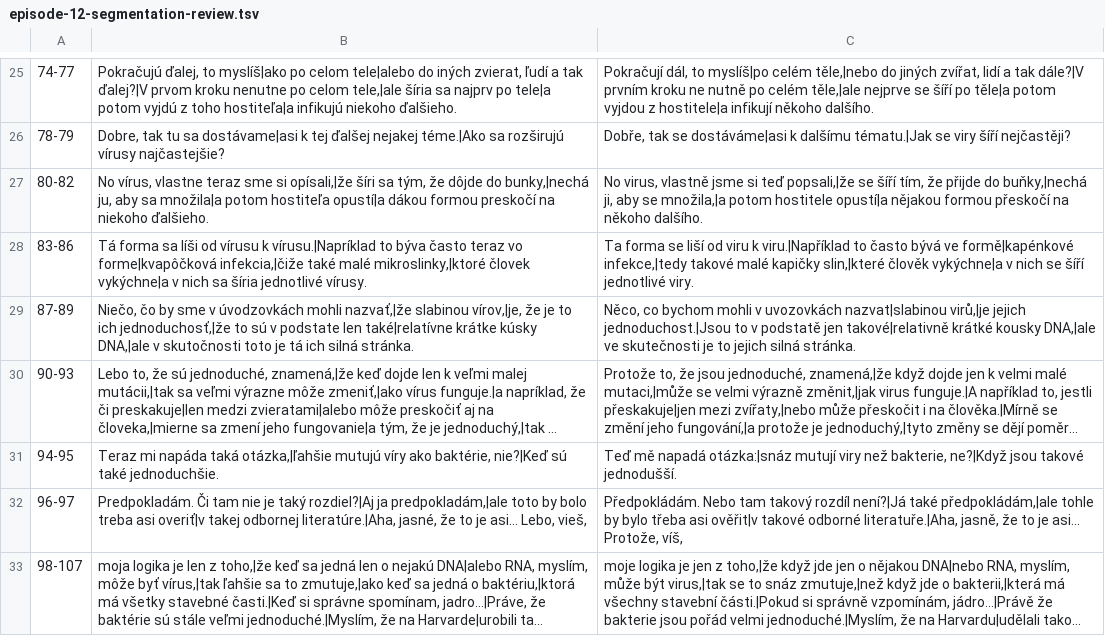
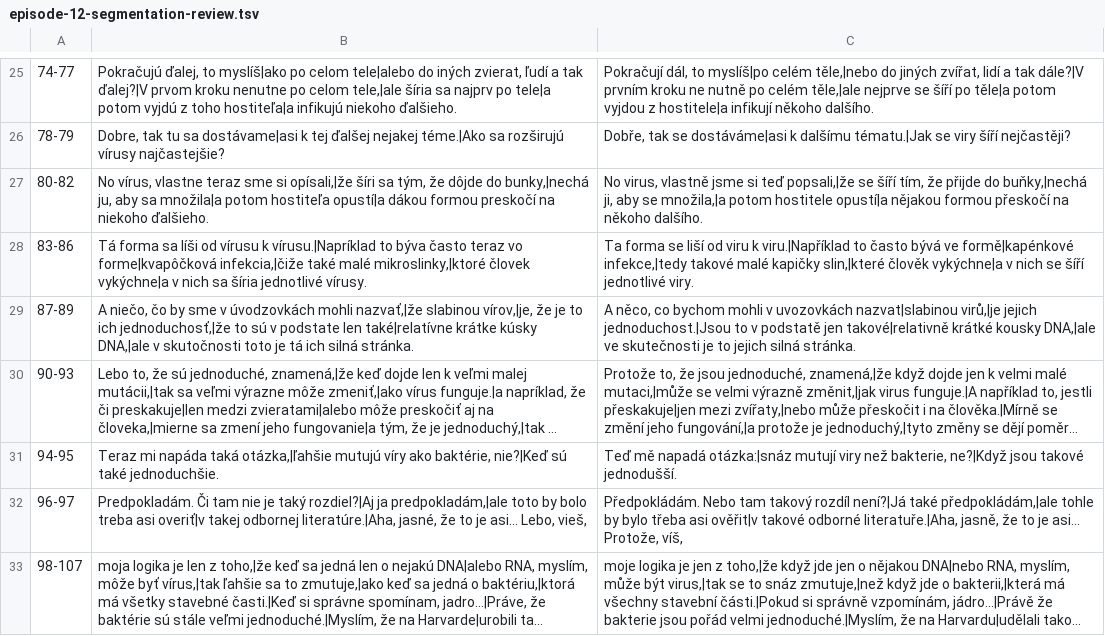
Before and after one commit to Berniocal/vedator, a TSV file: captions/source/episode-12-segmentation-review.tsv, drawn as a sheet; only a part is shown, gaps mark what is left out; long unchanged cells end in …; the diff covers the shown part only; the diff names each change by its address in the sheet, - before the commit and + after, or states it on an @@ line.

Commit message:
Restore acoustically evidenced starts and self-repairs and expose all mobile wrap candidates for final review

```diff
--- a/captions/source/episode-12-segmentation-review.tsv
+++ b/captions/source/episode-12-segmentation-review.tsv
-B29: Niečo, čo by…
+B29: A niečo, čo by…
-C29: Něco, co bychom…
+C29: A něco, co bychom…
```
Also changed, not shown: 6 edited cells elsewhere in this file, 9 other files.
